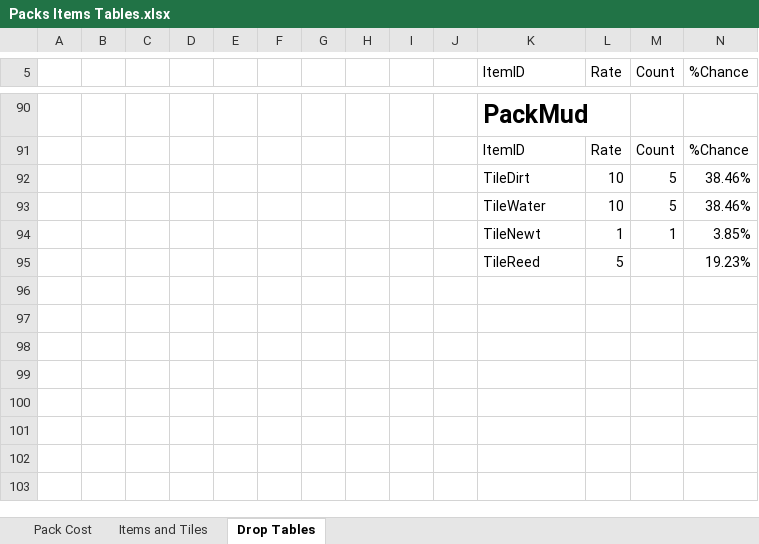
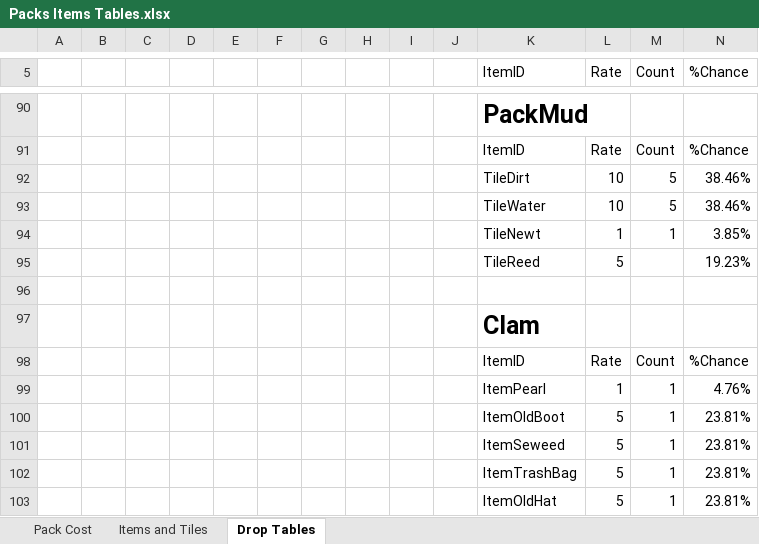
Before and after one commit to RyanRothweiler/pack_world, an Excel workbook: pack_world_game/design/Packs Items Tables.xlsx, sheet Drop Tables, drawn as a sheet; only a part is shown, gaps mark what is left out; values as stored, in another font and other column widths than the file's, no borders; table styles not drawn; the diff names each change by its address in the sheet, - before the commit and + after, or states it on an @@ line.

Commit message:
trash stuff

```diff
--- a/pack_world_game/design/Packs Items Tables.xlsx (sheet Drop Tables)
+++ b/pack_world_game/design/Packs Items Tables.xlsx (sheet Drop Tables)
+row 96: (empty)
+row 97:  |  |  |  |  |  |  |  |  |  | Clam
+row 98:  |  |  |  |  |  |  |  |  |  | ItemID | Rate | Count | %Chance
+row 99:  |  |  |  |  |  |  |  |  |  | ItemPearl | 1 | 1 | 4.76%
+row 100:  |  |  |  |  |  |  |  |  |  | ItemOldBoot | 5 | 1 | 23.81%
+row 101:  |  |  |  |  |  |  |  |  |  | ItemSeweed | 5 | 1 | 23.81%
+row 102:  |  |  |  |  |  |  |  |  |  | ItemTrashBag | 5 | 1 | 23.81%
+row 103:  |  |  |  |  |  |  |  |  |  | ItemOldHat | 5 | 1 | 23.81%
```
Also changed, not shown: sheet Items and Tiles, 18 other files.
